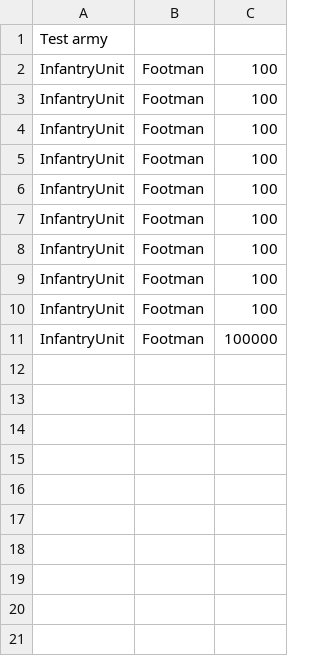
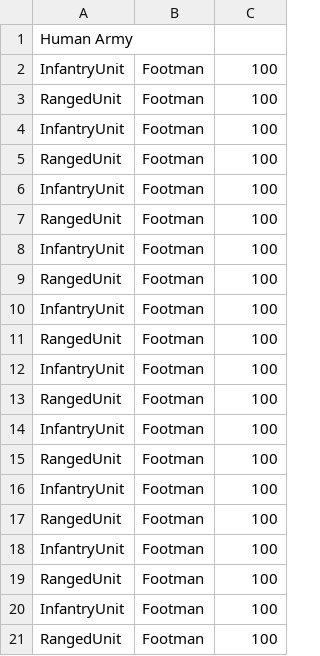
Before and after one commit to eriskjel/Wargames, a CSV file: csv/test.csv, drawn as a sheet.

```diff
--- a/csv/test.csv
+++ b/csv/test.csv
@@ -1,11 +1,21 @@
-Test army
+Human Army
 InfantryUnit,Footman,100
+RangedUnit,Footman,100
 InfantryUnit,Footman,100
+RangedUnit,Footman,100
 InfantryUnit,Footman,100
+RangedUnit,Footman,100
 InfantryUnit,Footman,100
+RangedUnit,Footman,100
 InfantryUnit,Footman,100
+RangedUnit,Footman,100
 InfantryUnit,Footman,100
+RangedUnit,Footman,100
 InfantryUnit,Footman,100
+RangedUnit,Footman,100
 InfantryUnit,Footman,100
+RangedUnit,Footman,100
 InfantryUnit,Footman,100
-InfantryUnit,Footman,100000
+RangedUnit,Footman,100
+InfantryUnit,Footman,100
+RangedUnit,Footman,100
```
Also changed, not shown: 51 other files.
